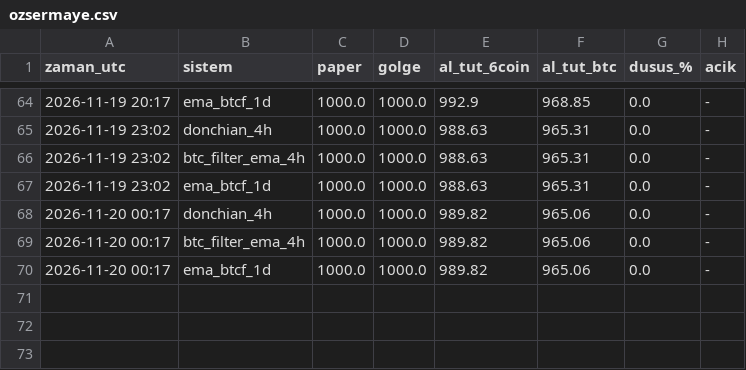
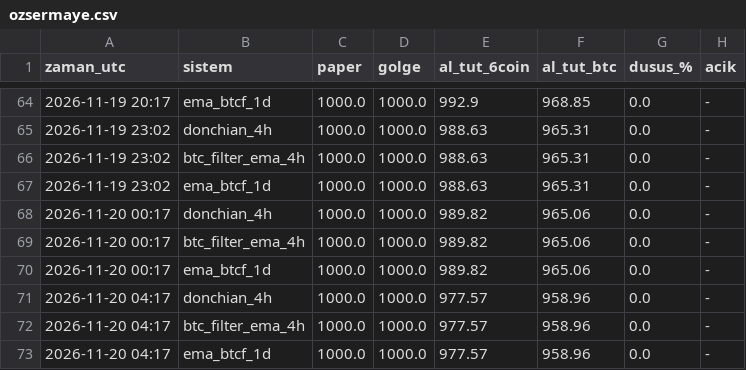
Before and after one commit to necosland/deneme, a CSV file: algo/paper/ozsermaye.csv, drawn as a sheet; only a part is shown, gaps mark what is left out.

```diff
--- a/algo/paper/ozsermaye.csv
+++ b/algo/paper/ozsermaye.csv
@@ -70 +70,4 @@ zaman_utc,sistem,paper,golge,al_tut_6coin,al_tut_btc,dusus_%,acik
 2026-11-20 00:17,ema_btcf_1d,1000.0,1000.0,989.82,965.06,0.0,-
+2026-11-20 04:17,donchian_4h,1000.0,1000.0,977.57,958.96,0.0,-
+2026-11-20 04:17,btc_filter_ema_4h,1000.0,1000.0,977.57,958.96,0.0,-
+2026-11-20 04:17,ema_btcf_1d,1000.0,1000.0,977.57,958.96,0.0,-
```
Also changed, not shown: 2 other files.
